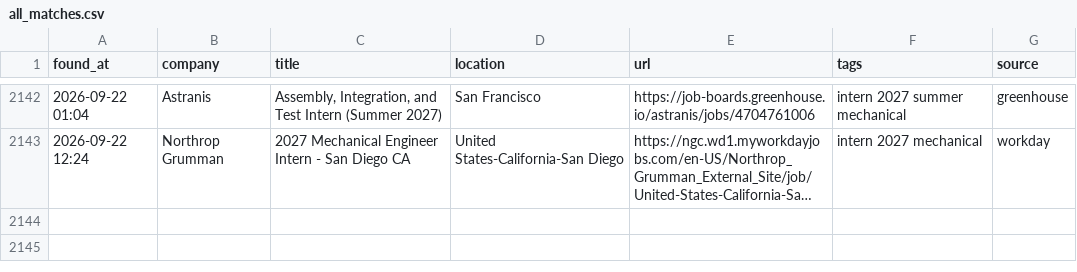
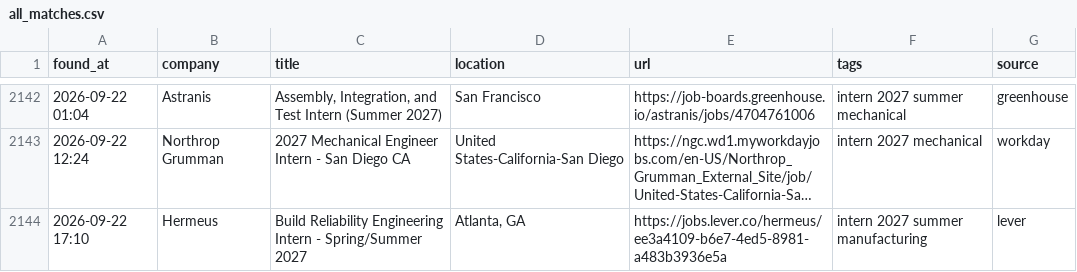
Before and after one commit to anshpatel8014-dotcom/internships, a CSV file: all_matches.csv, drawn as a sheet; only a part is shown, gaps mark what is left out; long unchanged cells end in …; the diff names each change by its address in the sheet, - before the commit and + after, or states it on an @@ line.

```diff
--- a/all_matches.csv
+++ b/all_matches.csv
+row 2144: 2026-09-22 17:10 | Hermeus | Build Reliability Engineering Intern - Spring/Summer 2027 | Atlanta, GA | https://jobs.lever.co/hermeus/ee3a4109-b6e7-4ed5-8981-a483b3936e5a | intern 2027 summer manufacturing | lever
```
Also changed, not shown: 2 other files.
